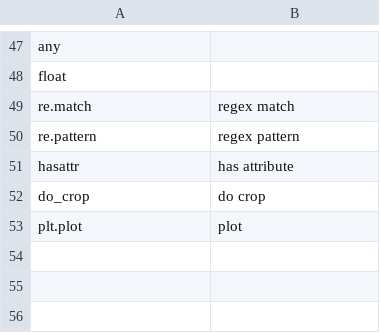
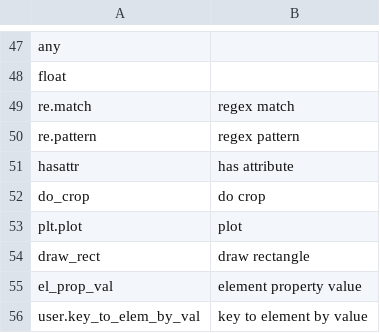
Before and after one commit to geobarry/kronenfeld_talon, a CSV file: lists/functions.csv, drawn as a sheet; only a part is shown, gaps mark what is left out; the diff names each change by its address in the sheet, - before the commit and + after, or states it on an @@ line.

```diff
--- a/lists/functions.csv
+++ b/lists/functions.csv
+row 54: draw_rect | draw rectangle
+row 55: el_prop_val | element property value
+row 56: user.key_to_elem_by_val | key to element by value
```
Also changed, not shown: lists/variables.csv, 8 other files.
